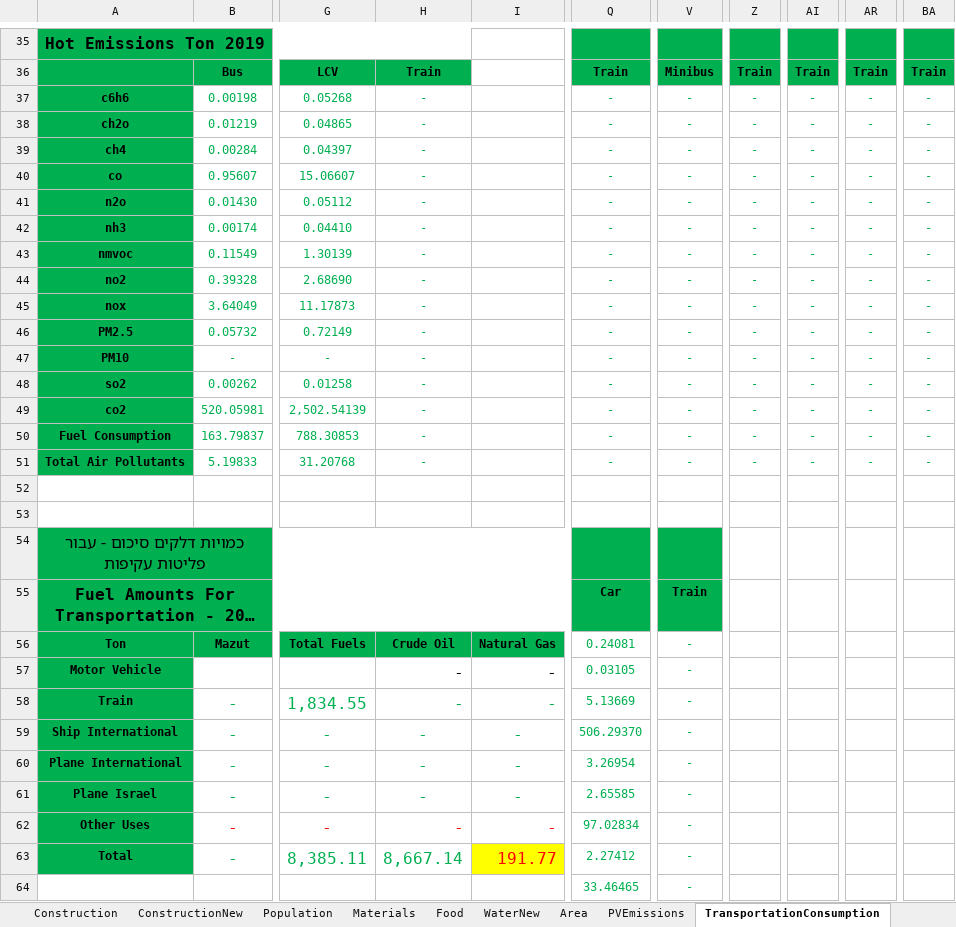
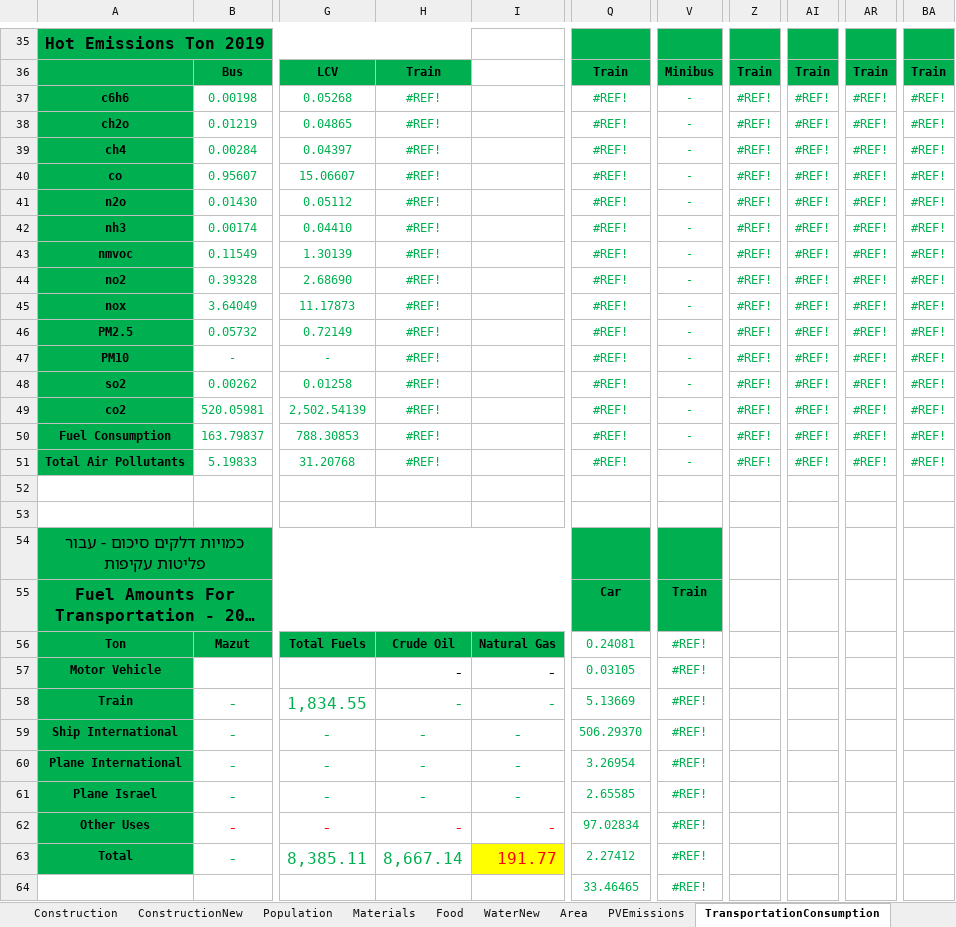
Before and after one commit to LidorTzur/NewVersionCities_Partial, an Excel workbook: Data/Data.xlsx, sheet TransportationConsumption, drawn as a sheet; only a part is shown, gaps mark what is left out; long unchanged cells end in …; values as stored, in another font and other column widths than the file's, no borders; charts and pictures not drawn; the diff covers the shown part only; the diff names each change by its address in the sheet, - before the commit and + after, or states it on an @@ line.

```diff
--- a/Data/Data.xlsx (sheet TransportationConsumption)
+++ b/Data/Data.xlsx (sheet TransportationConsumption)
-H37:H51: -
+H37:H51: #REF!
-Q37:Q51: -
+Q37:Q51: #REF!
-Z37:Z51: -
+Z37:Z51: #REF!
-AI37:AI51: -
+AI37:AI51: #REF!
-AR37:AR51: -
+AR37:AR51: #REF!
-BA37:BA51: -
+BA37:BA51: #REF!
-V56:V64: -
+V56:V64: #REF!
```
Also changed, not shown: 14 added rows, 14 removed rows, 8 edited cells and cell formats elsewhere in this sheet, sheet Materials, sheet Food, sheet ConstructionNew, sheet Construction, sheet ElectricityConsumption, sheet WaterNew, 3 more sheets, formulas that keep their value, charts or pictures, Data/The Three Scenarios.xlsx, 10 other files.
